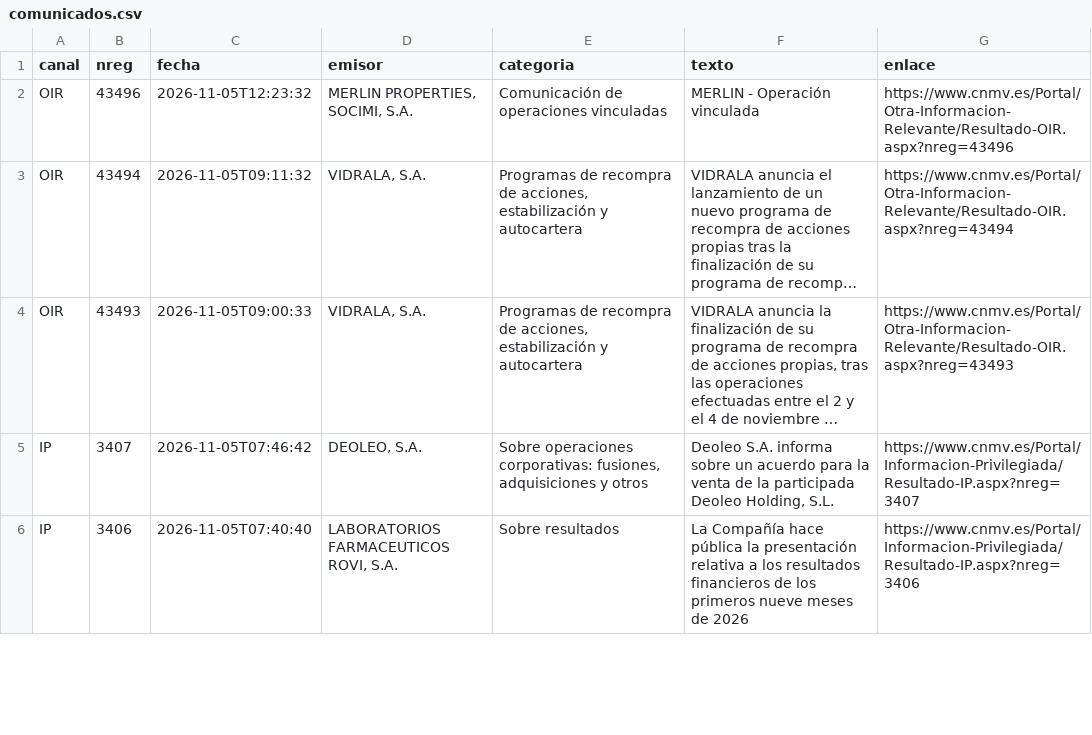
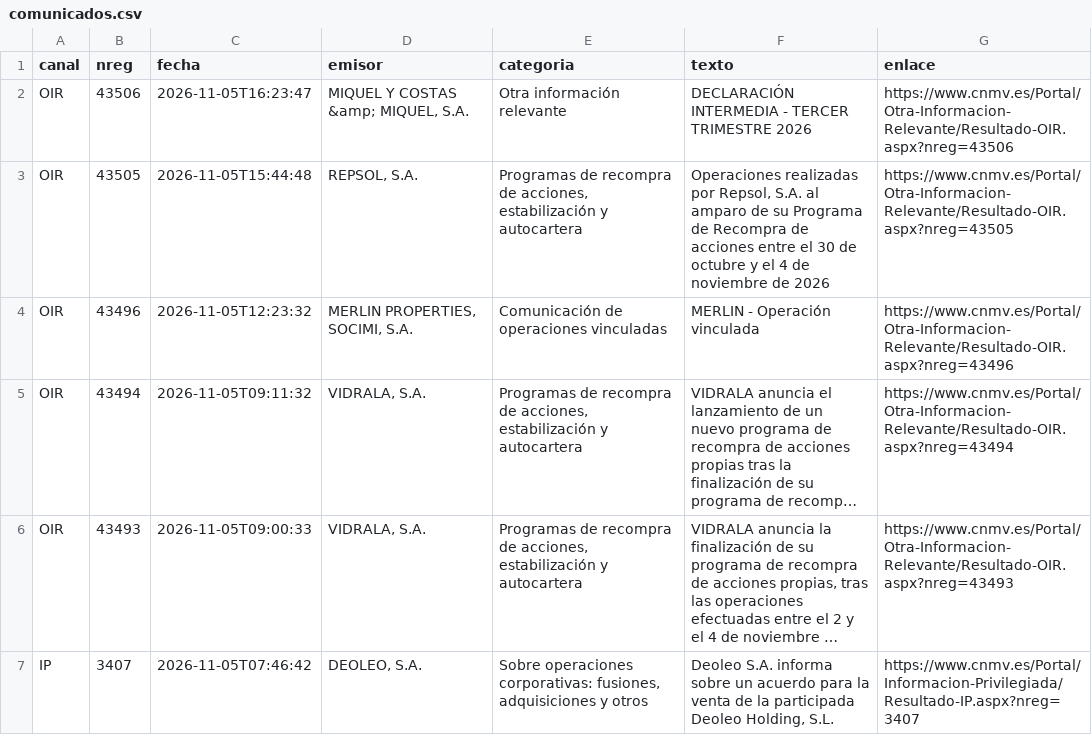
Before and after one commit to elespeculador-datos/ifg, a CSV file: docs/cnmv/datos/comunicados.csv, drawn as a sheet; only a part is shown; the shorter side is filled out with more unchanged rows; long unchanged cells end in ….

```diff
--- a/docs/cnmv/datos/comunicados.csv
+++ b/docs/cnmv/datos/comunicados.csv
@@ -1,2 +1,4 @@
 canal,nreg,fecha,emisor,categoria,texto,enlace
+OIR,43506,2026-11-05T16:23:47,"MIQUEL Y COSTAS &amp; MIQUEL, S.A.",Otra información relevante,DECLARACIÓN INTERMEDIA - TERCER TRIMESTRE 2026,https://www.cnmv.es/Portal/Otra-Informacion-Relevante/Resultado-OIR.aspx?nreg=43506
+OIR,43505,2026-11-05T15:44:48,"REPSOL, S.A.","Programas de recompra de acciones, estabilización y autocartera","Operaciones realizadas por Repsol, S.A. al amparo de su Programa de Recompra de acciones entre el 30 de octubre y el 4 de noviembre de 2026",https://www.cnmv.es/Portal/Otra-Informacion-Relevante/Resultado-OIR.aspx?nreg=43505
 OIR,43496,2026-11-05T12:23:32,"MERLIN PROPERTIES, SOCIMI, S.A.",Comunicación de operaciones vinculadas,MERLIN - Operación vinculada,https://www.cnmv.es/Portal/Otra-Informacion-Relevante/Resultado-OIR.aspx?nreg=43496
```
Also changed, not shown: docs/cnmv/datos/ibex35.csv, 43 other files.
